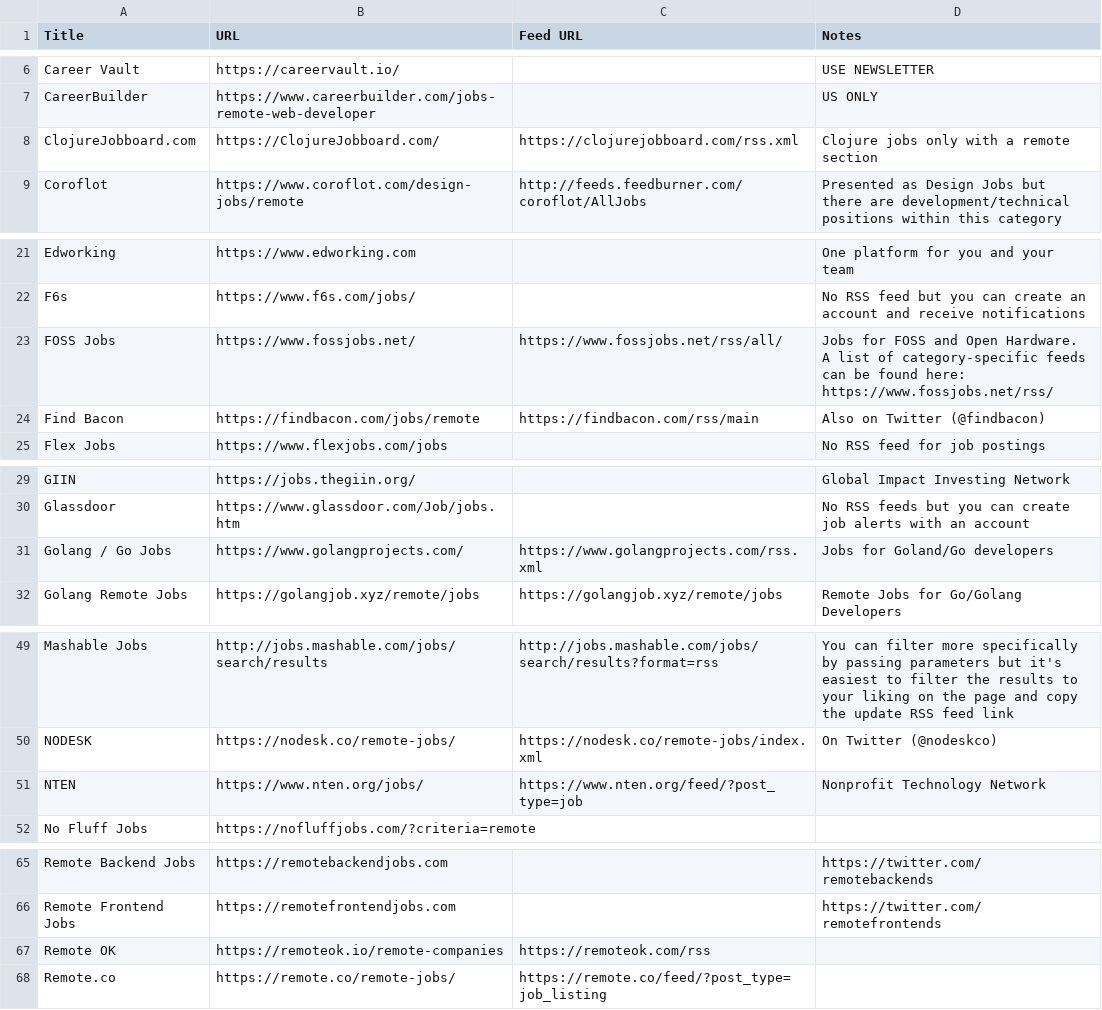
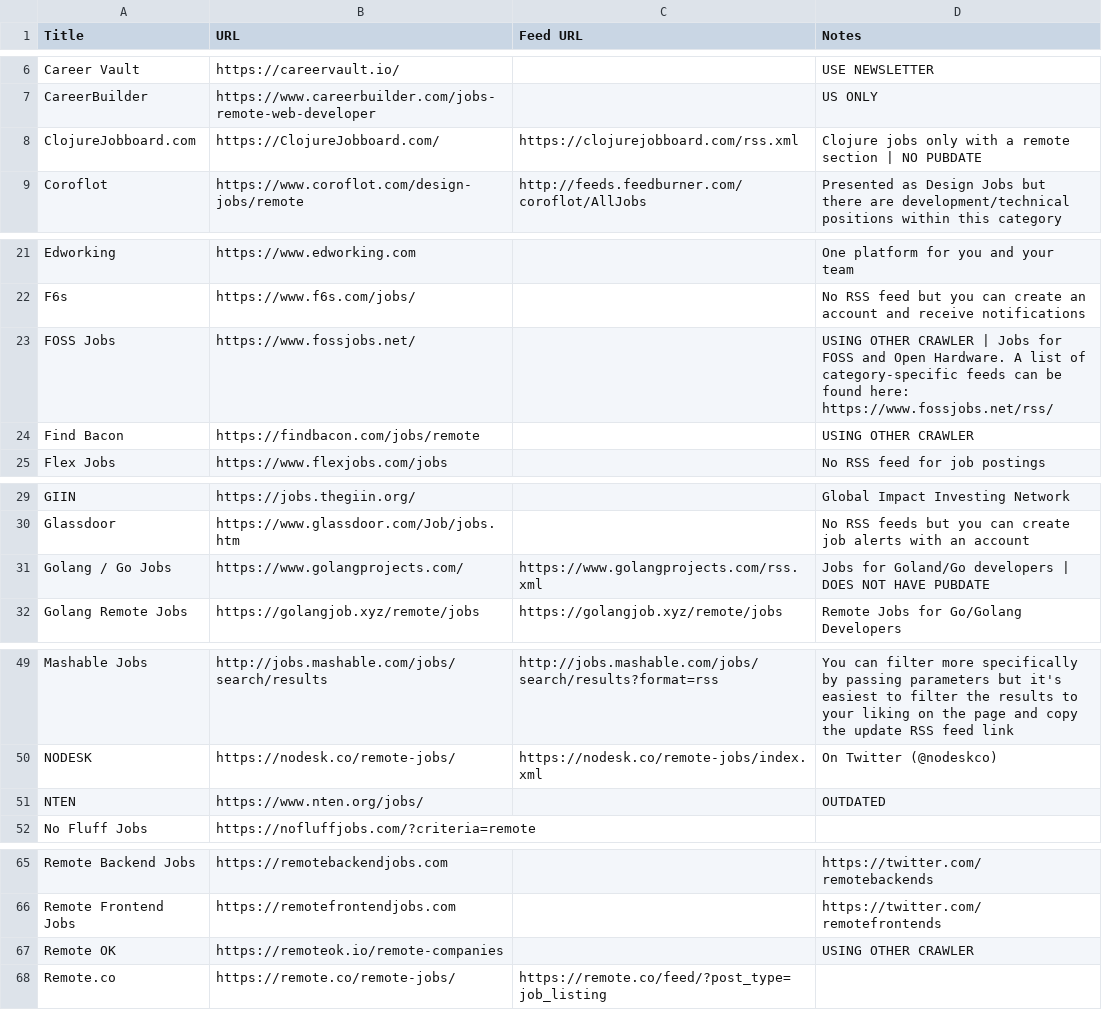
Before and after one commit to 0JCRG0/Crawler-remote-jobs, a CSV file: RSS_CRAWLERS/remote-working-resources.csv, drawn as a sheet; only a part is shown, gaps mark what is left out; the diff covers the shown part only.

```diff
--- a/RSS_CRAWLERS/remote-working-resources.csv
+++ b/RSS_CRAWLERS/remote-working-resources.csv
@@ -7,3 +7,3 @@ Career Vault,https://careervault.io/,,USE NEWSLETTER
 CareerBuilder,https://www.careerbuilder.com/jobs-remote-web-developer,,US ONLY
-ClojureJobboard.com,https://ClojureJobboard.com/,https://clojurejobboard.com/rss.xml,Clojure jobs only with a remote section
+ClojureJobboard.com,https://ClojureJobboard.com/,https://clojurejobboard.com/rss.xml,Clojure jobs only with a remote section | NO PUBDATE
 Coroflot,https://www.coroflot.com/design-jobs/remote,http://feeds.feedburner.com/coroflot/AllJobs,Presented as Design Jobs but there are development/technical positions within this category
@@ -22,4 +22,4 @@ Edworking,https://www.edworking.com,,One platform for you and your team
 F6s,https://www.f6s.com/jobs/,,No RSS feed but you can create an account and receive notifications
-FOSS Jobs,https://www.fossjobs.net/,https://www.fossjobs.net/rss/all/,Jobs for FOSS and Open Hardware. A list of category-specific feeds can be found here: https://www.fossjobs.net/rss/
-Find Bacon,https://findbacon.com/jobs/remote,https://findbacon.com/rss/main,Also on Twitter (@findbacon)
+FOSS Jobs,https://www.fossjobs.net/,,USING OTHER CRAWLER | Jobs for FOSS and Open Hardware. A list of category-specific feeds can be found here: https://www.fossjobs.net/rss/
+Find Bacon,https://findbacon.com/jobs/remote,,USING OTHER CRAWLER
 Flex Jobs,https://www.flexjobs.com/jobs,,No RSS feed for job postings
@@ -30,3 +30,3 @@ GIIN,https://jobs.thegiin.org/,,Global Impact Investing Network
 Glassdoor,https://www.glassdoor.com/Job/jobs.htm,,No RSS feeds but you can create job alerts with an account
-Golang / Go Jobs,https://www.golangprojects.com/,https://www.golangprojects.com/rss.xml,Jobs for Goland/Go developers
+Golang / Go Jobs,https://www.golangprojects.com/,https://www.golangprojects.com/rss.xml,Jobs for Goland/Go developers | DOES NOT HAVE PUBDATE
 Golang Remote Jobs,https://golangjob.xyz/remote/jobs,https://golangjob.xyz/remote/jobs,Remote Jobs for Go/Golang Developers
@@ -50,3 +50,3 @@ Mashable Jobs,http://jobs.mashable.com/jobs/search/results,http://jobs.mashable.
 NODESK,https://nodesk.co/remote-jobs/,https://nodesk.co/remote-jobs/index.xml,On Twitter (@nodeskco)
-NTEN,https://www.nten.org/jobs/,https://www.nten.org/feed/?post_type=job,Nonprofit Technology Network
+NTEN,https://www.nten.org/jobs/,,OUTDATED
 No Fluff Jobs,https://nofluffjobs.com/?criteria=remote,,
@@ -66,3 +66,3 @@ Remote Backend Jobs,https://remotebackendjobs.com,,https://twitter.com/remotebac
 Remote Frontend Jobs,https://remotefrontendjobs.com,,https://twitter.com/remotefrontends
-Remote OK,https://remoteok.io/remote-companies,https://remoteok.com/rss,
+Remote OK,https://remoteok.io/remote-companies,,USING OTHER CRAWLER
 Remote.co,https://remote.co/remote-jobs/,https://remote.co/feed/?post_type=job_listing,
```
Also changed, not shown: 1 edited cell elsewhere in this file, 6 other files.
